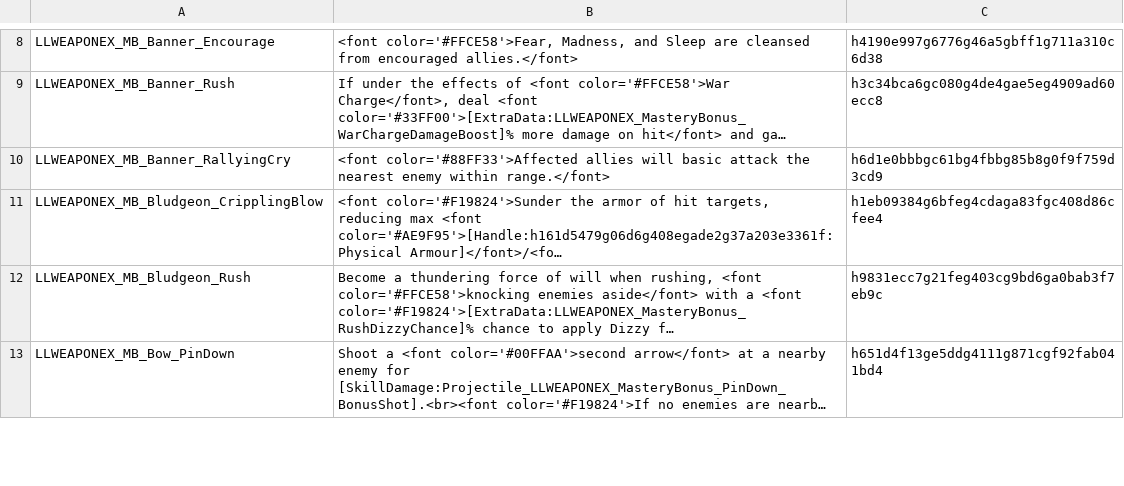
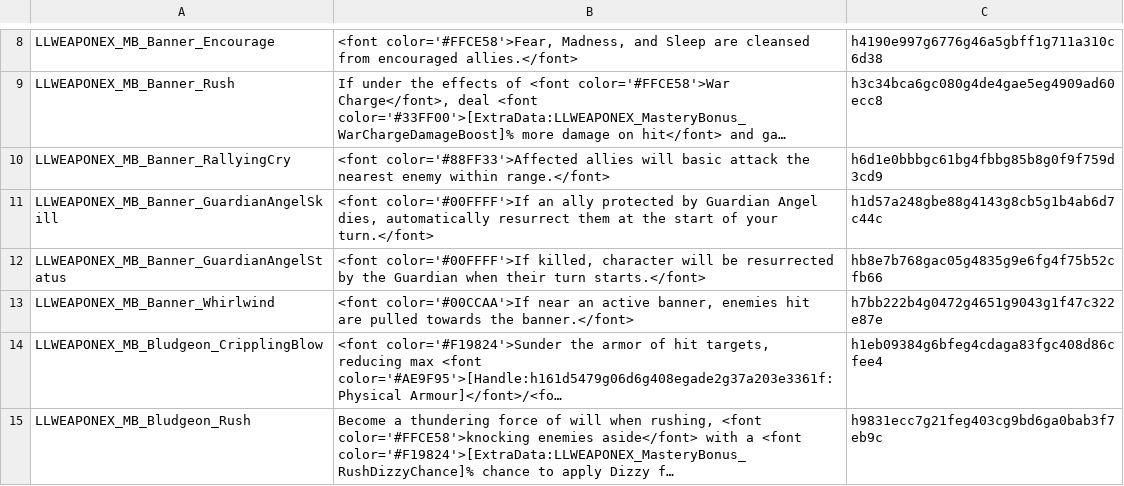
Before and after one commit to LaughingLeader-DOS2-Mods/WeaponExpansion, a TSV file: LocalKeys/LLWEAPONEX_Masteries_SkillBonuses.tsv, drawn as a sheet; only a part is shown, gaps mark what is left out; the shorter side is filled out with more unchanged rows; long unchanged cells end in …; the diff names each change by its address in the sheet, - before the commit and + after, or states it on an @@ line.

Commit message:
Implemented more banner mastery rank bonuses

```diff
--- a/LocalKeys/LLWEAPONEX_Masteries_SkillBonuses.tsv
+++ b/LocalKeys/LLWEAPONEX_Masteries_SkillBonuses.tsv
+row 11: LLWEAPONEX_MB_Banner_GuardianAngelSkill | <font color='#00FFFF'>If an ally protected by Guardian Angel dies, automatically resurrect them at the start of your turn.</font> | h1d57a248gbe88g4143g8cb5g1b4ab6d7c44c
+row 12: LLWEAPONEX_MB_Banner_GuardianAngelStatus | <font color='#00FFFF'>If killed, character will be resurrected by the Guardian when their turn starts.</font> | hb8e7b768gac05g4835g9e6fg4f75b52cfb66
+row 13: LLWEAPONEX_MB_Banner_Whirlwind | <font color='#00CCAA'>If near an active banner, enemies hit are pulled towards the banner.</font> | h7bb222b4g0472g4651g9043g1f47c322e87e
```
Also changed, not shown: LocalKeys/LLWEAPONEX_Masteries_RankInfo.tsv, 4 other files.
